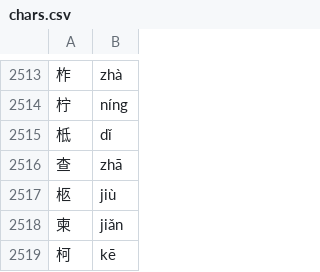
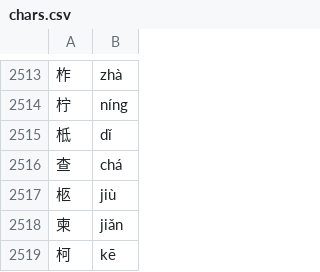
Before and after one commit to duguying/pinyin, a CSV file: src/main/resources/net/duguying/pinyin/chars.csv, drawn as a sheet; only a part is shown, gaps mark what is left out.

```diff
--- a/src/main/resources/net/duguying/pinyin/chars.csv
+++ b/src/main/resources/net/duguying/pinyin/chars.csv
@@ -2515,3 +2515,3 @@
 柢,dǐ
-查,zhā
+查,chá
 柩,jiù
```
Also changed, not shown: 1 other file.
